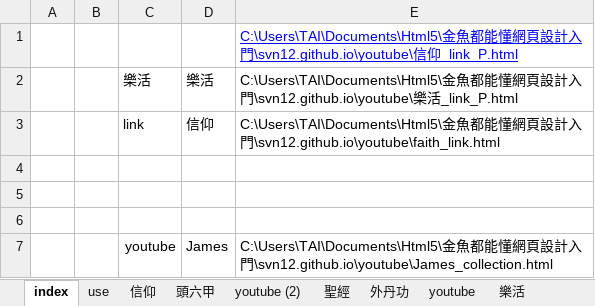
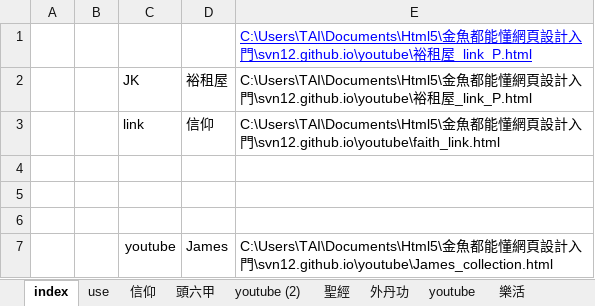
Before and after one commit to svn12/svn12.github.io, an Excel workbook: make_link.xlsm, sheet index, drawn as a sheet; values as stored, in another font and other column widths than the file's, no borders; charts and pictures not drawn; removed rows and columns are numbered as before the commit, all else as after; the diff names each change by its address in the sheet, - before the commit and + after, or states it on an @@ line.

```diff
--- a/make_link.xlsm (sheet index)
+++ b/make_link.xlsm (sheet index)
-E1: …門\svn12.github.io\youtube\信仰_link_P.html
+E1: …門\svn12.github.io\youtube\裕租屋_link_P.html
-row 2:  |  | 樂活 | 樂活 | C:\Users\TAI\Documents\Html5\金魚都能懂網頁設計入門\svn12.github.io\youtube\樂活_link_P.html
+row 2:  |  | JK | 裕租屋 | C:\Users\TAI\Documents\Html5\金魚都能懂網頁設計入門\svn12.github.io\youtube\裕租屋_link_P.html
```
Also changed, not shown: sheet JK, sheet use, charts or pictures, 1 other file.
